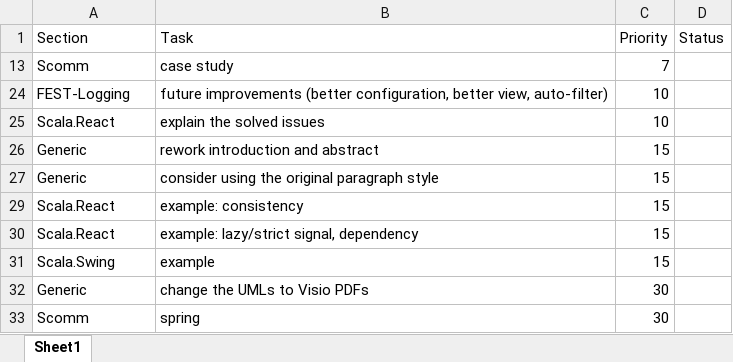
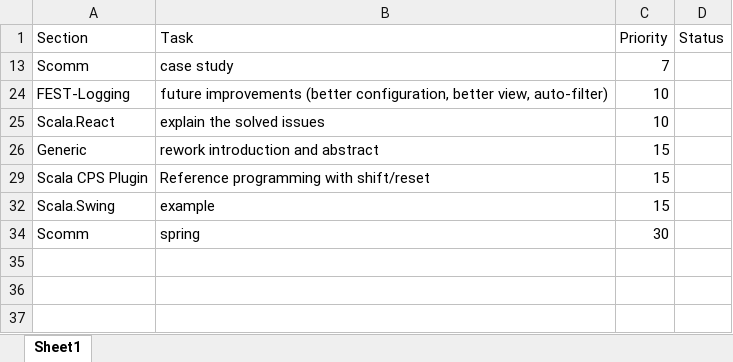
Before and after one commit to zsolt-donca/doc-dissertation, an Excel workbook: backlog - dissertation.xlsx, sheet Sheet1, drawn as a sheet; values as stored, in another font and other column widths than the file's, no borders; table styles not drawn; removed rows and columns are numbered as before the commit, all else as after; the diff names each change by its address in the sheet, - before the commit and + after, or states it on an @@ line.

```diff
--- a/backlog - dissertation.xlsx (sheet Sheet1)
+++ b/backlog - dissertation.xlsx (sheet Sheet1)
-row 27: Generic | consider using the original paragraph style | 15
-row 29: Scala.React | example: consistency | 15
-row 30: Scala.React | example: lazy/strict signal, dependency | 15
+row 29: Scala CPS Plugin | Reference programming with shift/reset | 15
-row 32: Generic | change the UMLs to Visio PDFs | 30
```
Also changed, not shown: hidden cells, 9 other files.
